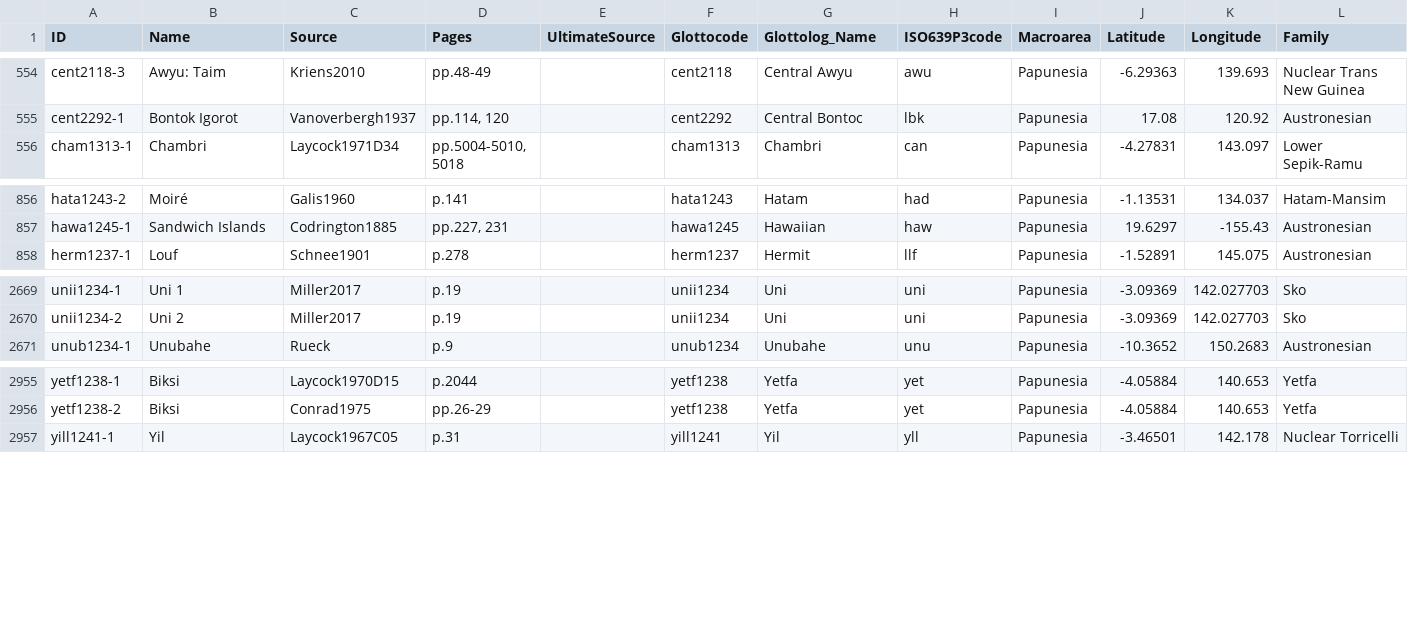
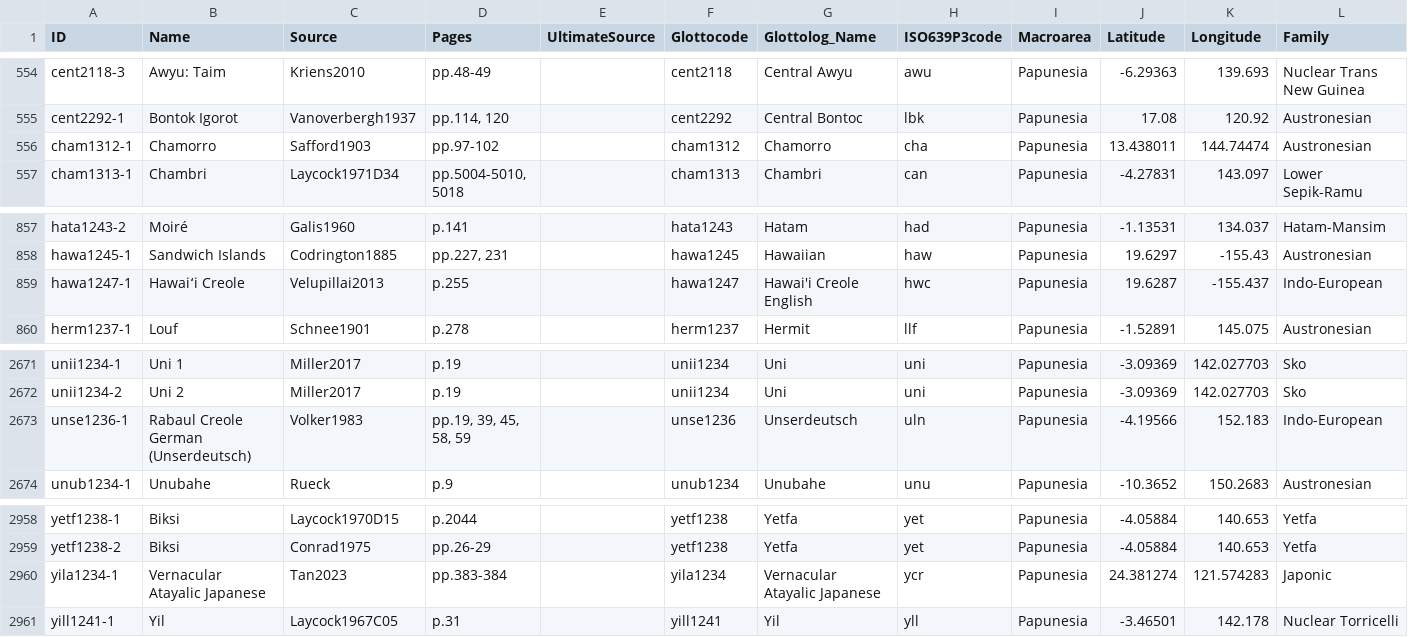
Before and after one commit to numeralbank/barlowpacific, a CSV file: etc/languages.csv, drawn as a sheet; only a part is shown, gaps mark what is left out; the diff names each change by its address in the sheet, - before the commit and + after, or states it on an @@ line.

Commit message:
Added cham1312-1, hawa1247-1, unse1236-1, yila1234-1

```diff
--- a/etc/languages.csv
+++ b/etc/languages.csv
+row 556: cham1312-1 | Chamorro | Safford1903 | pp.97-102 |  | cham1312 | Chamorro | cha | Papunesia | 13.438011 | 144.74474 | Austronesian
+row 859: hawa1247-1 | Hawaiʻi Creole | Velupillai2013 | p.255 |  | hawa1247 | Hawai'i Creole English | hwc | Papunesia | 19.6287 | -155.437 | Indo-European
+row 2673: unse1236-1 | Rabaul Creole German (Unserdeutsch) | Volker1983 | pp.19, 39, 45, 58, 59 |  | unse1236 | Unserdeutsch | uln | Papunesia | -4.19566 | 152.183 | Indo-European
+row 2960: yila1234-1 | Vernacular Atayalic Japanese | Tan2023 | pp.383-384 |  | yila1234 | Vernacular Atayalic Japanese | ycr | Papunesia | 24.381274 | 121.574283 | Japonic
```
